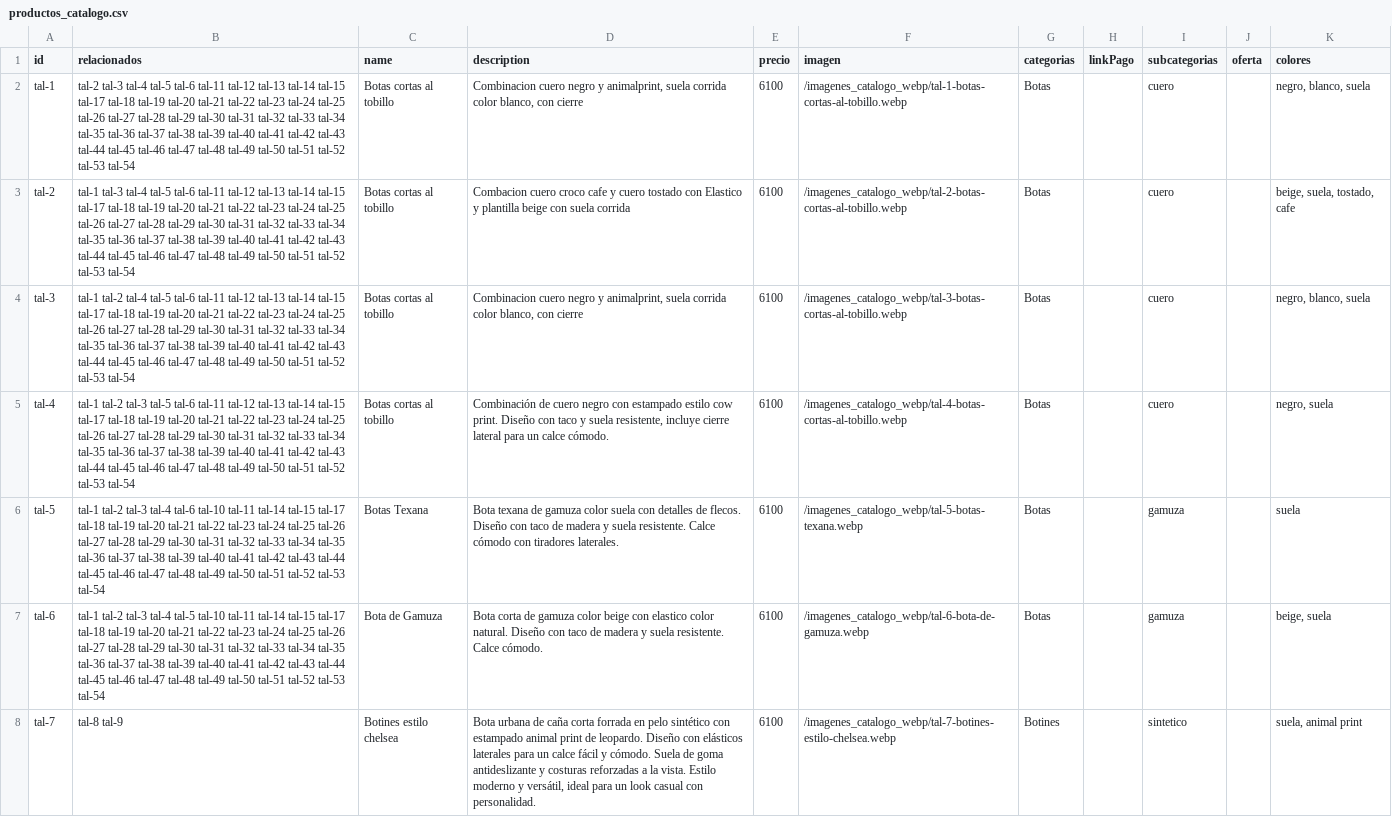
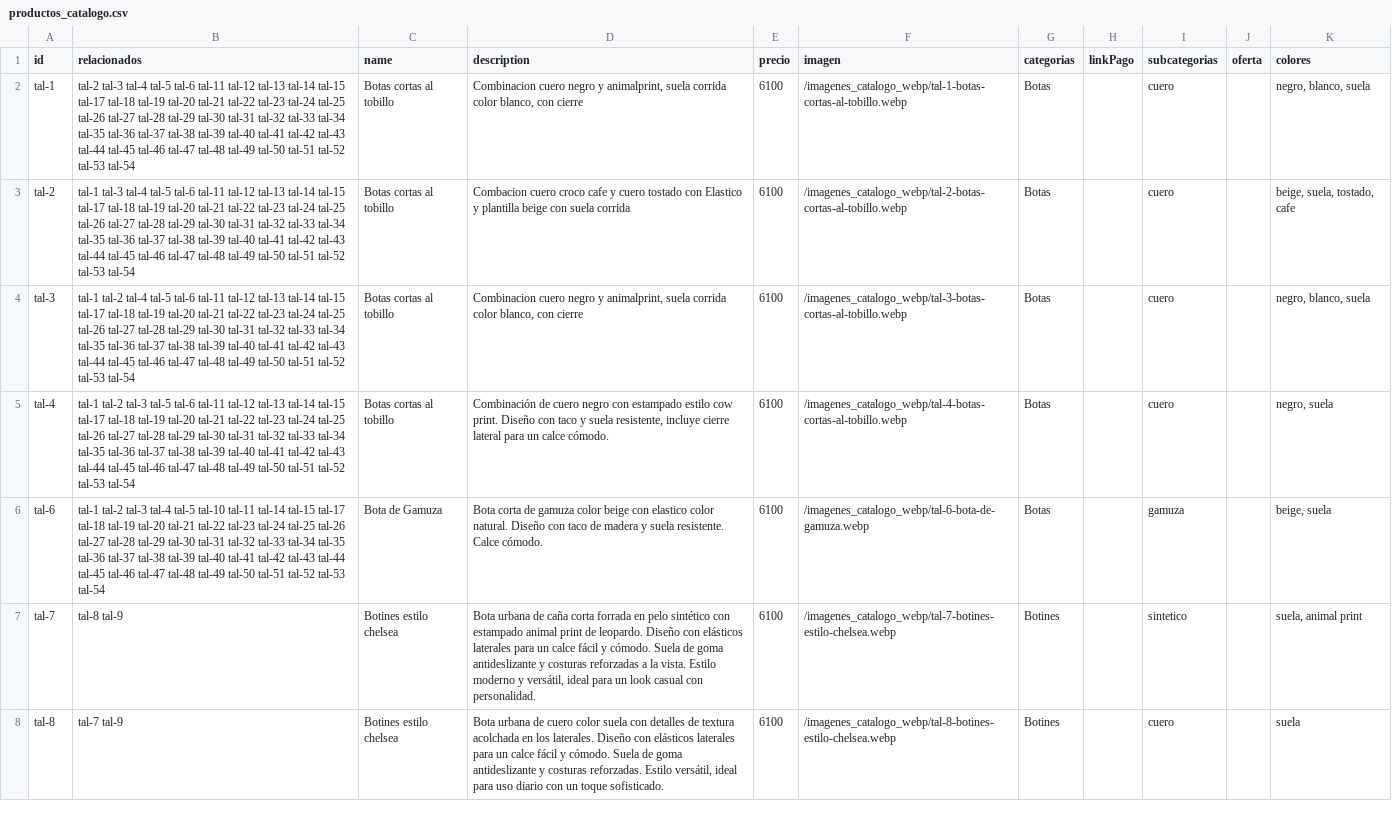
Before and after one commit to FERDevS-uy/bibiSaintWebPage, a CSV file: code/src/data/productos_catalogo.csv, drawn as a sheet; only a part is shown; the shorter side is filled out with more unchanged rows; the diff covers the shown part only.

```diff
--- a/code/src/data/productos_catalogo.csv
+++ b/code/src/data/productos_catalogo.csv
@@ -5,3 +5,2 @@ tal-3,tal-1 tal-2 tal-4 tal-5 tal-6 tal-11 tal-12 tal-13 tal-14 tal-15 tal-17 ta
 tal-4,tal-1 tal-2 tal-3 tal-5 tal-6 tal-11 tal-12 tal-13 tal-14 tal-15 tal-17 tal-18 tal-19 tal-20 tal-21 tal-22 tal-23 tal-24 tal-25 tal-26 tal-27 tal-28 tal-29 tal-30 tal-31 tal-32 tal-33 tal-34 tal-35 tal-36 tal-37 tal-38 tal-39 tal-40 tal-41 tal-42 tal-43 tal-44 tal-45 tal-46 tal-47 tal-48 tal-49 tal-50 tal-51 tal-52 tal-53 tal-54,Botas cortas al tobillo,"Combinación de cuero negro con estampado estilo cow print. Diseño con taco y suela resistente, incluye cierre lateral para un calce cómodo.",6100,/imagenes_catalogo_webp/tal-4-botas-cortas-al-tobillo.webp,Botas,,cuero,,"negro, suela"
-tal-5,tal-1 tal-2 tal-3 tal-4 tal-6 tal-10 tal-11 tal-14 tal-15 tal-17 tal-18 tal-19 tal-20 tal-21 tal-22 tal-23 tal-24 tal-25 tal-26 tal-27 tal-28 tal-29 tal-30 tal-31 tal-32 tal-33 tal-34 tal-35 tal-36 tal-37 tal-38 tal-39 tal-40 tal-41 tal-42 tal-43 tal-44 tal-45 tal-46 tal-47 tal-48 tal-49 tal-50 tal-51 tal-52 tal-53 tal-54,Botas Texana,Bota texana de gamuza color suela con detalles de flecos. Diseño con taco de madera y suela resistente. Calce cómodo con tiradores laterales.,6100,/imagenes_catalogo_webp/tal-5-botas-texana.webp,Botas,,gamuza,,suela
 tal-6,tal-1 tal-2 tal-3 tal-4 tal-5 tal-10 tal-11 tal-14 tal-15 tal-17 tal-18 tal-19 tal-20 tal-21 tal-22 tal-23 tal-24 tal-25 tal-26 tal-27 tal-28 tal-29 tal-30 tal-31 tal-32 tal-33 tal-34 tal-35 tal-36 tal-37 tal-38 tal-39 tal-40 tal-41 tal-42 tal-43 tal-44 tal-45 tal-46 tal-47 tal-48 tal-49 tal-50 tal-51 tal-52 tal-53 tal-54,Bota de Gamuza,Bota corta de gamuza color beige con elastico color natural. Diseño con taco de madera y suela resistente. Calce cómodo.,6100,/imagenes_catalogo_webp/tal-6-bota-de-gamuza.webp,Botas,,gamuza,,"beige, suela"
```
Also changed, not shown: 1 added row and 1 edited cell elsewhere in this file, 12 other files.
